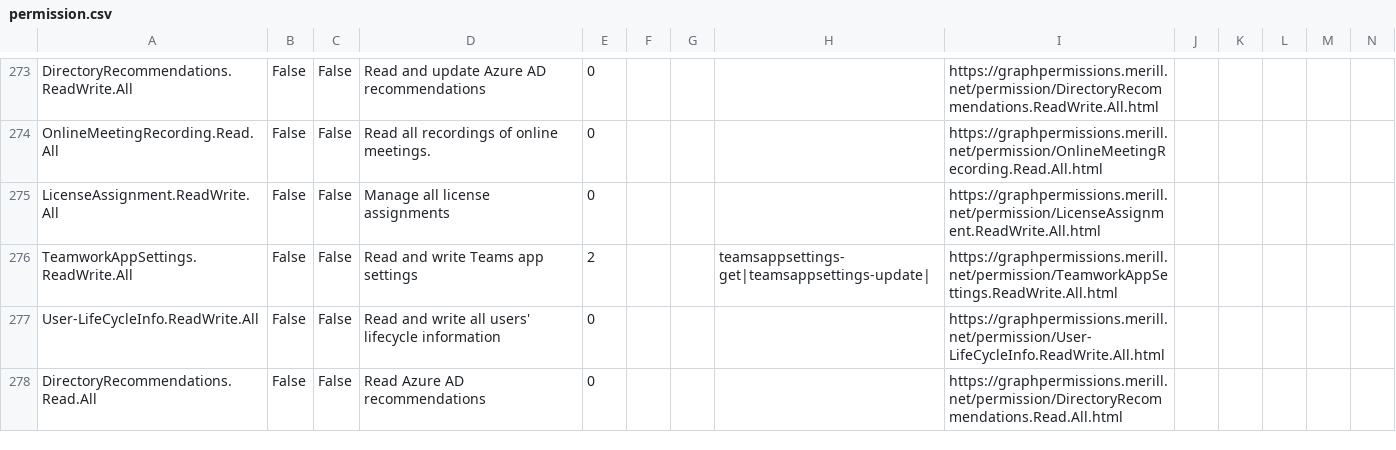
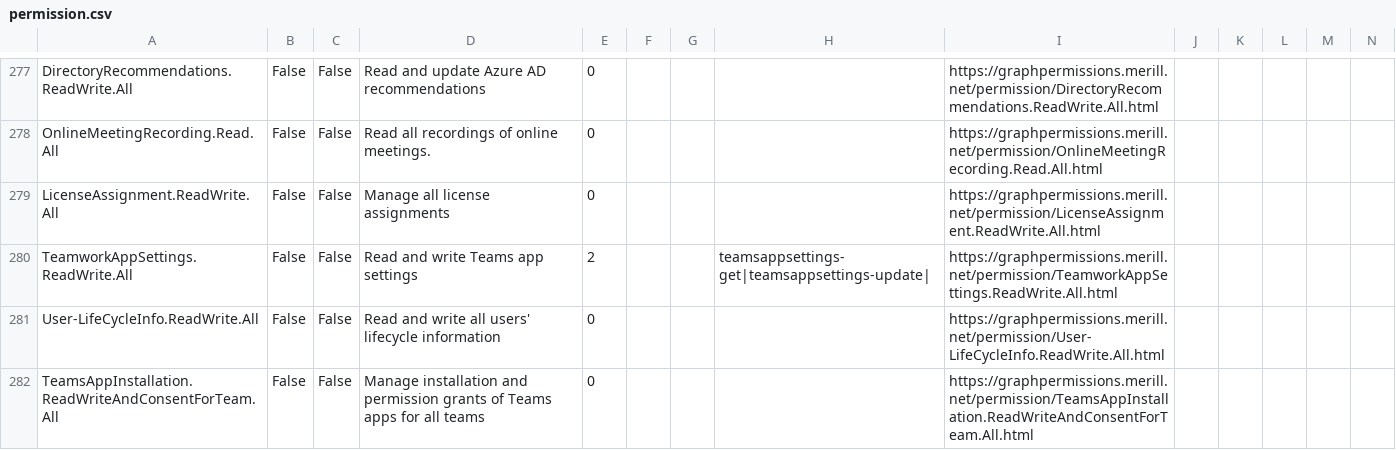
Before and after one commit to merill/graph-permissions-explorer, a CSV file: permission.csv, drawn as a sheet; only a part is shown, gaps mark what is left out; the shorter side is filled out with more unchanged rows; rows hold the shown columns only; the diff covers the shown part only; the diff names each change by its address in the sheet, - before the commit and + after, or states it on an @@ line.

```diff
--- a/permission.csv
+++ b/permission.csv
+row 282: TeamsAppInstallation.ReadWriteAndConsentForTeam.All | False | False | Manage installation and permission grants of Teams apps for all teams | 0 |  |  |  | https://graphpermissions.merill.net/permission/TeamsAppInstallation.ReadWriteAndConsentForTeam.All.html
```
Also changed, not shown: 14 added rows, 1 removed row and 5 edited cells elsewhere in this file, 20 other files.
